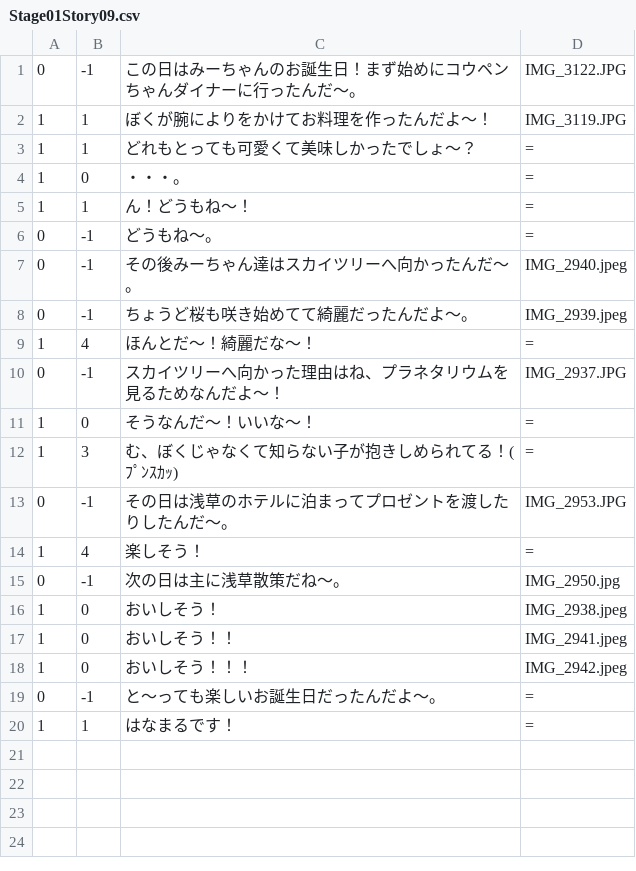
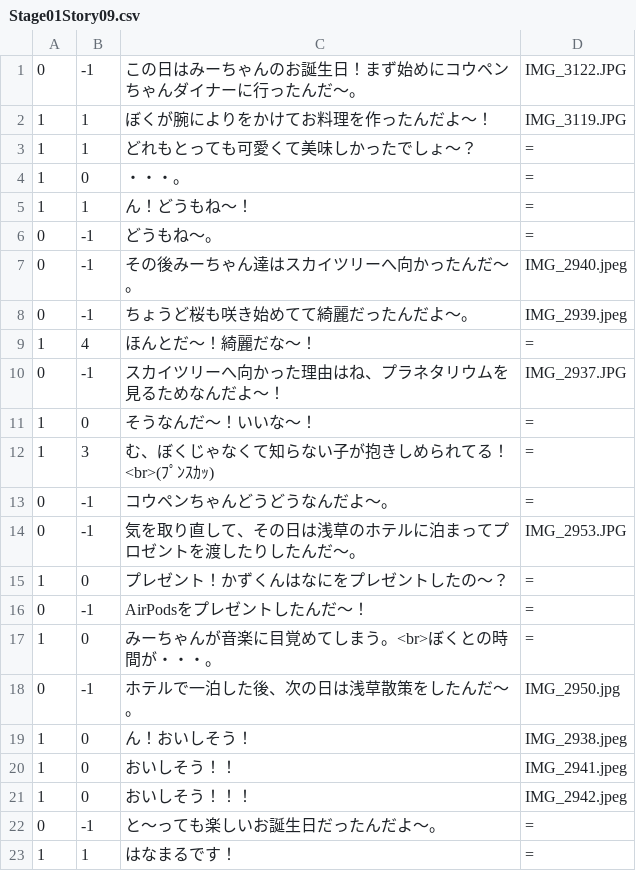
Before and after one commit to Kazuki27x/AnniversaryGame, a CSV file: AnniversaryGame/Assets/Scenes/Stage1/CSV/Stage01Story09.csv, drawn as a sheet.

Commit message:
[Story] Testシーン改善、ストーリ修正、改行対応

```diff
--- a/AnniversaryGame/Assets/Scenes/Stage1/CSV/Stage01Story09.csv
+++ b/AnniversaryGame/Assets/Scenes/Stage1/CSV/Stage01Story09.csv
@@ -11,7 +11,10 @@
 1,0,そうなんだ〜！いいな〜！,=,
-1,3,む、ぼくじゃなくて知らない子が抱きしめられてる！(ﾌﾟﾝｽｶｯ),=,
-0,-1,その日は浅草のホテルに泊まってプロゼントを渡したりしたんだ〜。,IMG_2953.JPG,
-1,4,楽しそう！,=,
-0,-1,次の日は主に浅草散策だね〜。,IMG_2950.jpg,
-1,0,おいしそう！,IMG_2938.jpeg,
+1,3,む、ぼくじゃなくて知らない子が抱きしめられてる！<br>(ﾌﾟﾝｽｶｯ),=,
+0,-1,コウペンちゃんどうどうなんだよ～。,=,
+0,-1,気を取り直して、その日は浅草のホテルに泊まってプロゼントを渡したりしたんだ〜。,IMG_2953.JPG,
+1,0,プレゼント！かずくんはなにをプレゼントしたの～？,=,
+0,-1,AirPodsをプレゼントしたんだ～！,=,
+1,0,みーちゃんが音楽に目覚めてしまう。<br>ぼくとの時間が・・・。,=,
+0,-1,ホテルで一泊した後、次の日は浅草散策をしたんだ〜。,IMG_2950.jpg,
+1,0,ん！おいしそう！,IMG_2938.jpeg,
 1,0,おいしそう！！,IMG_2941.jpeg,
```
Also changed, not shown: AnniversaryGame/Assets/Scenes/Stage1/CSV/Stage01Story01.csv, AnniversaryGame/Assets/Scenes/Stage1/CSV/Stage01Story04.csv, 18 other files.
